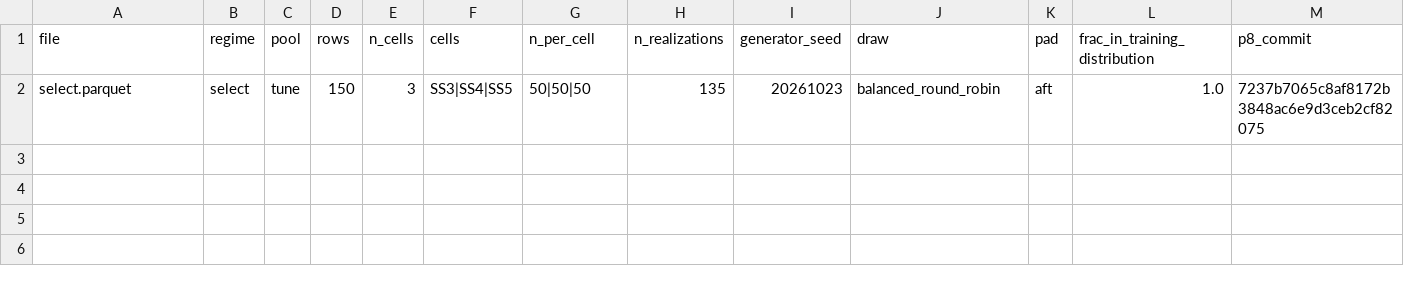
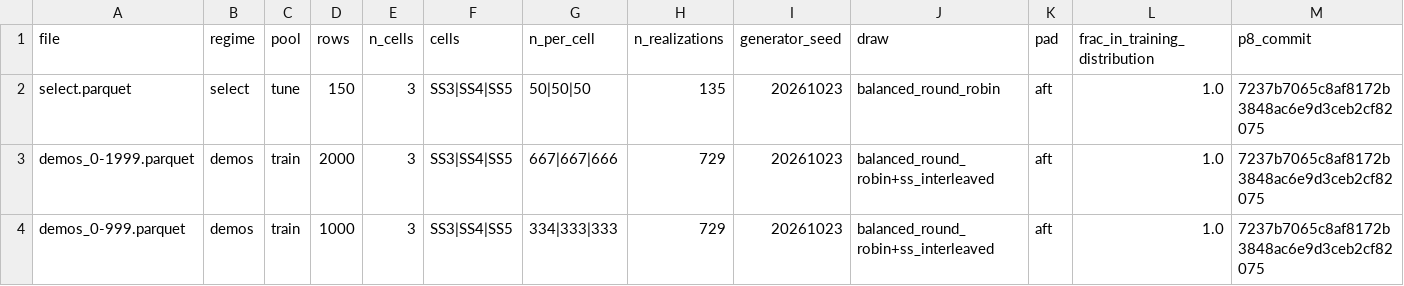
Before and after one commit to kbasak01/imitation-landing-approach, a CSV file: splits/MANIFEST.csv, drawn as a sheet; only a part is shown; rows hold the shown columns only; the diff names each change by its address in the sheet, - before the commit and + after, or states it on an @@ line.

```diff
--- a/splits/MANIFEST.csv
+++ b/splits/MANIFEST.csv
+row 3: demos_0-1999.parquet | demos | train | 2000 | 3 | SS3|SS4|SS5 | 667|667|666 | 729 | 20261023 | balanced_round_robin+ss_interleaved | aft | 1.0 | 7237b7065c8af8172b3848ac6e9d3ceb2cf82075
+row 4: demos_0-999.parquet | demos | train | 1000 | 3 | SS3|SS4|SS5 | 334|333|333 | 729 | 20261023 | balanced_round_robin+ss_interleaved | aft | 1.0 | 7237b7065c8af8172b3848ac6e9d3ceb2cf82075
```
Also changed, not shown: 22 other files.
